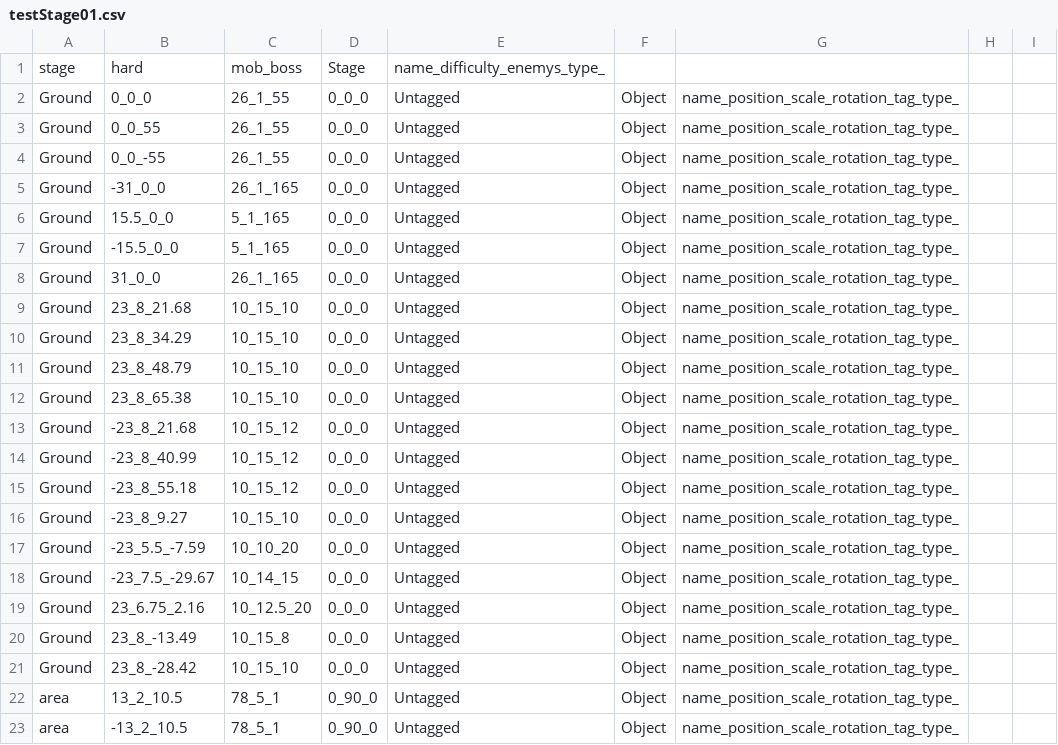
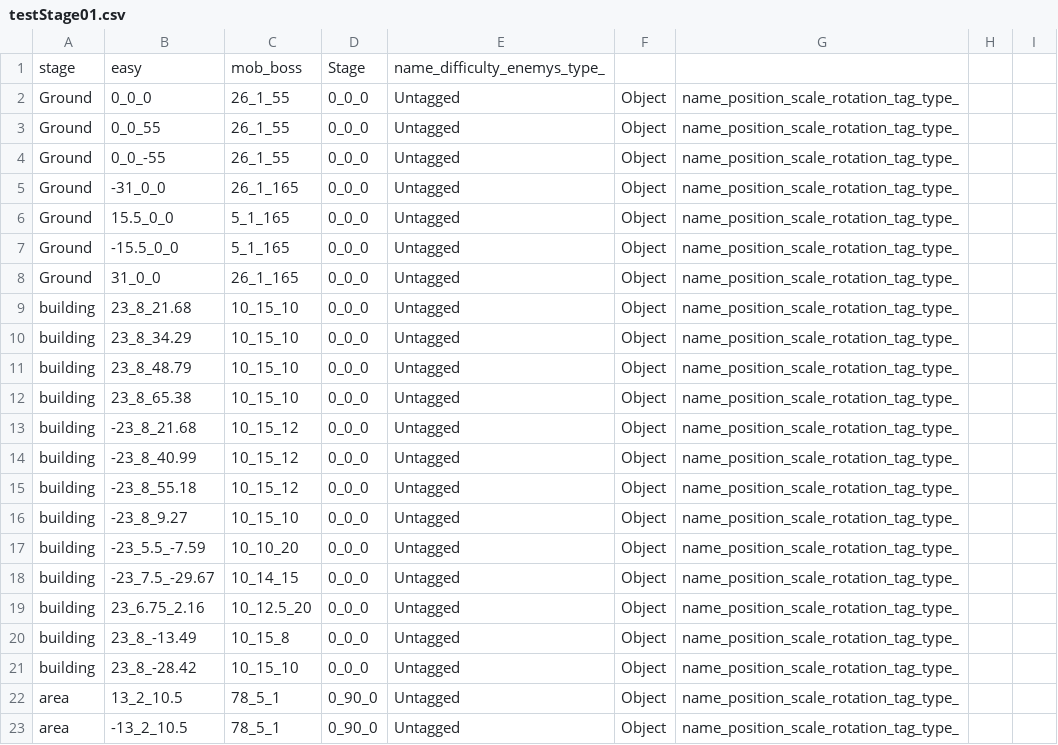
Before and after one commit to wizgame2023/2025-TeamD, a CSV file: Project/media/Levels/testStage01.csv, drawn as a sheet; only a part is shown.

```diff
--- a/Project/media/Levels/testStage01.csv
+++ b/Project/media/Levels/testStage01.csv
@@ -1,2 +1,2 @@
-stage,hard,mob_boss,Stage,name_difficulty_enemys_type_
+stage,easy,mob_boss,Stage,name_difficulty_enemys_type_
 Ground,0_0_0,26_1_55,0_0_0,Untagged,Object,name_position_scale_rotation_tag_type_
@@ -8,15 +8,15 @@ Ground,-15.5_0_0,5_1_165,0_0_0,Untagged,Object,name_position_scale_rotation_tag_
 Ground,31_0_0,26_1_165,0_0_0,Untagged,Object,name_position_scale_rotation_tag_type_
-Ground,23_8_21.68,10_15_10,0_0_0,Untagged,Object,name_position_scale_rotation_tag_type_
-Ground,23_8_34.29,10_15_10,0_0_0,Untagged,Object,name_position_scale_rotation_tag_type_
-Ground,23_8_48.79,10_15_10,0_0_0,Untagged,Object,name_position_scale_rotation_tag_type_
-Ground,23_8_65.38,10_15_10,0_0_0,Untagged,Object,name_position_scale_rotation_tag_type_
-Ground,-23_8_21.68,10_15_12,0_0_0,Untagged,Object,name_position_scale_rotation_tag_type_
-Ground,-23_8_40.99,10_15_12,0_0_0,Untagged,Object,name_position_scale_rotation_tag_type_
-Ground,-23_8_55.18,10_15_12,0_0_0,Untagged,Object,name_position_scale_rotation_tag_type_
-Ground,-23_8_9.27,10_15_10,0_0_0,Untagged,Object,name_position_scale_rotation_tag_type_
-Ground,-23_5.5_-7.59,10_10_20,0_0_0,Untagged,Object,name_position_scale_rotation_tag_type_
-Ground,-23_7.5_-29.67,10_14_15,0_0_0,Untagged,Object,name_position_scale_rotation_tag_type_
-Ground,23_6.75_2.16,10_12.5_20,0_0_0,Untagged,Object,name_position_scale_rotation_tag_type_
-Ground,23_8_-13.49,10_15_8,0_0_0,Untagged,Object,name_position_scale_rotation_tag_type_
-Ground,23_8_-28.42,10_15_10,0_0_0,Untagged,Object,name_position_scale_rotation_tag_type_
+building,23_8_21.68,10_15_10,0_0_0,Untagged,Object,name_position_scale_rotation_tag_type_
+building,23_8_34.29,10_15_10,0_0_0,Untagged,Object,name_position_scale_rotation_tag_type_
+building,23_8_48.79,10_15_10,0_0_0,Untagged,Object,name_position_scale_rotation_tag_type_
+building,23_8_65.38,10_15_10,0_0_0,Untagged,Object,name_position_scale_rotation_tag_type_
+building,-23_8_21.68,10_15_12,0_0_0,Untagged,Object,name_position_scale_rotation_tag_type_
+building,-23_8_40.99,10_15_12,0_0_0,Untagged,Object,name_position_scale_rotation_tag_type_
+building,-23_8_55.18,10_15_12,0_0_0,Untagged,Object,name_position_scale_rotation_tag_type_
+building,-23_8_9.27,10_15_10,0_0_0,Untagged,Object,name_position_scale_rotation_tag_type_
+building,-23_5.5_-7.59,10_10_20,0_0_0,Untagged,Object,name_position_scale_rotation_tag_type_
+building,-23_7.5_-29.67,10_14_15,0_0_0,Untagged,Object,name_position_scale_rotation_tag_type_
+building,23_6.75_2.16,10_12.5_20,0_0_0,Untagged,Object,name_position_scale_rotation_tag_type_
+building,23_8_-13.49,10_15_8,0_0_0,Untagged,Object,name_position_scale_rotation_tag_type_
+building,23_8_-28.42,10_15_10,0_0_0,Untagged,Object,name_position_scale_rotation_tag_type_
 area,13_2_10.5,78_5_1,0_90_0,Untagged,Object,name_position_scale_rotation_tag_type_
```
Also changed, not shown: 11 other files.
